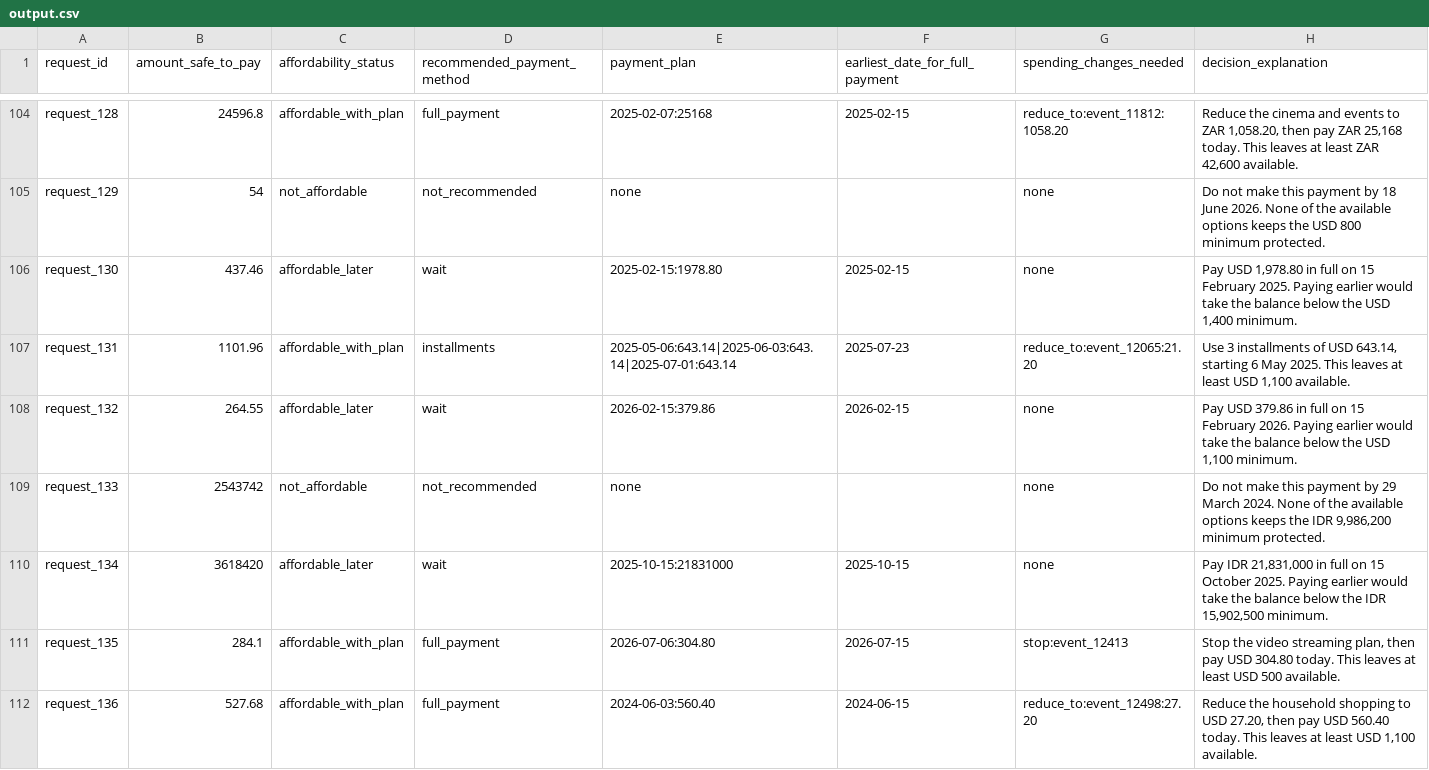
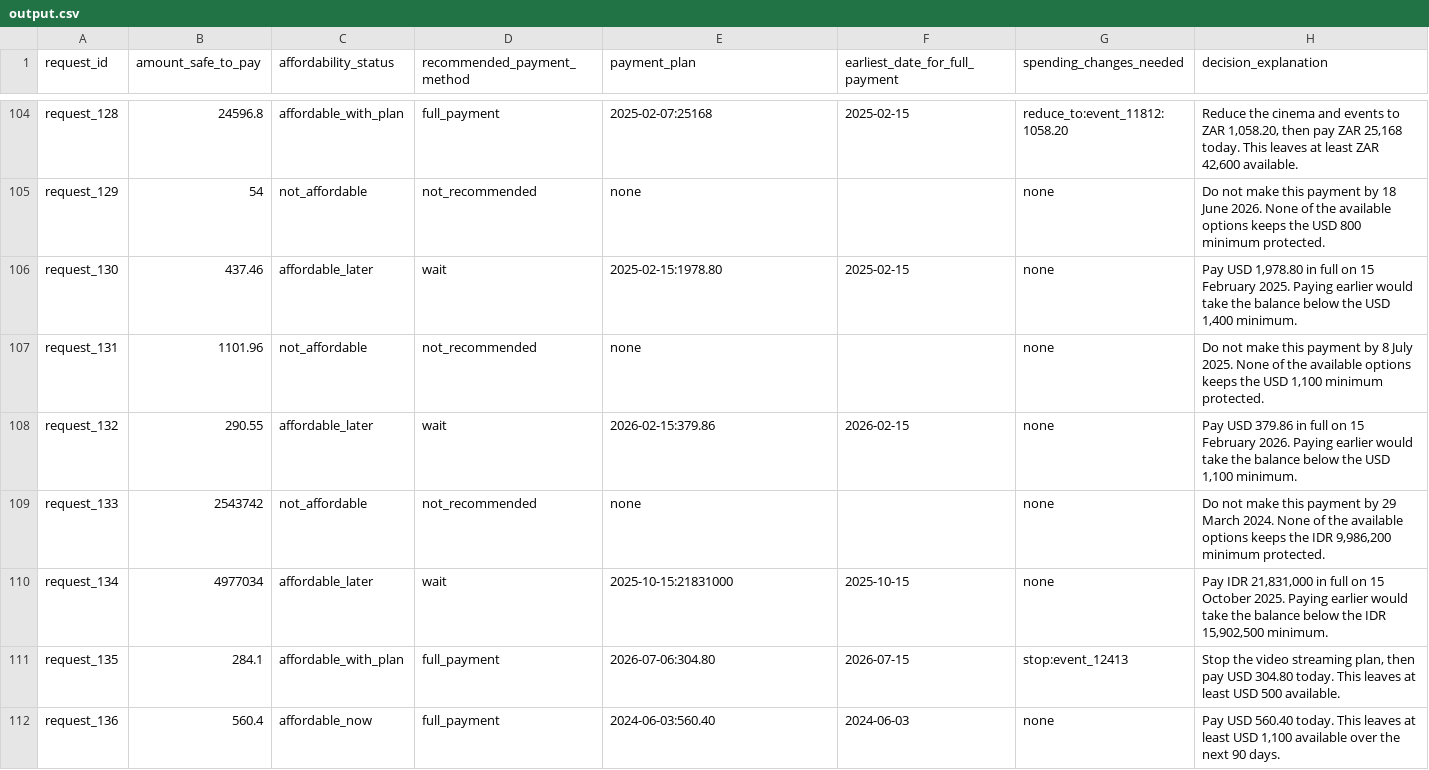
Before and after one commit to mauryapg13/bowman, a CSV file: output.csv, drawn as a sheet; only a part is shown, gaps mark what is left out; the diff covers the shown part only.

Commit message:
feat(ledger): variable-spend first day 5 (re-tuned under trimmed mean + 84-day horizon): categoricals 80->84%, request_17 and 25 fixed

```diff
--- a/output.csv
+++ b/output.csv
@@ -106,7 +106,7 @@ request_129,54,not_affordable,not_recommended,none,,none,Do not make this paymen
 request_130,437.46,affordable_later,wait,2025-02-15:1978.80,2025-02-15,none,"Pay USD 1,978.80 in full on 15 February 2025. Paying earlier would take the balance below the USD 1,400 minimum."
-request_131,1101.96,affordable_with_plan,installments,2025-05-06:643.14|2025-06-03:643.14|2025-07-01:643.14,2025-07-23,reduce_to:event_12065:21.20,"Use 3 installments of USD 643.14, starting 6 May 2025. This leaves at least USD 1,100 available."
-request_132,264.55,affordable_later,wait,2026-02-15:379.86,2026-02-15,none,"Pay USD 379.86 in full on 15 February 2026. Paying earlier would take the balance below the USD 1,100 minimum."
+request_131,1101.96,not_affordable,not_recommended,none,,none,"Do not make this payment by 8 July 2025. None of the available options keeps the USD 1,100 minimum protected."
+request_132,290.55,affordable_later,wait,2026-02-15:379.86,2026-02-15,none,"Pay USD 379.86 in full on 15 February 2026. Paying earlier would take the balance below the USD 1,100 minimum."
 request_133,2543742,not_affordable,not_recommended,none,,none,"Do not make this payment by 29 March 2024. None of the available options keeps the IDR 9,986,200 minimum protected."
-request_134,3618420,affordable_later,wait,2025-10-15:21831000,2025-10-15,none,"Pay IDR 21,831,000 in full on 15 October 2025. Paying earlier would take the balance below the IDR 15,902,500 minimum."
+request_134,4977034,affordable_later,wait,2025-10-15:21831000,2025-10-15,none,"Pay IDR 21,831,000 in full on 15 October 2025. Paying earlier would take the balance below the IDR 15,902,500 minimum."
 request_135,284.1,affordable_with_plan,full_payment,2026-07-06:304.80,2026-07-15,stop:event_12413,"Stop the video streaming plan, then pay USD 304.80 today. This leaves at least USD 500 available."
-request_136,527.68,affordable_with_plan,full_payment,2024-06-03:560.40,2024-06-15,reduce_to:event_12498:27.20,"Reduce the household shopping to USD 27.20, then pay USD 560.40 today. This leaves at least USD 1,100 available."
+request_136,560.4,affordable_now,full_payment,2024-06-03:560.40,2024-06-03,none,"Pay USD 560.40 today. This leaves at least USD 1,100 available over the next 90 days."
```
Also changed, not shown: 121 edited cells elsewhere in this file, 7 other files.
